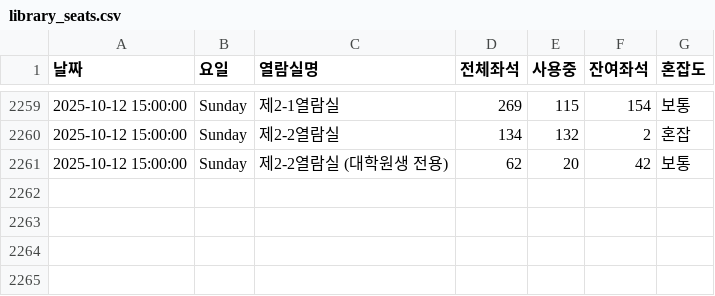
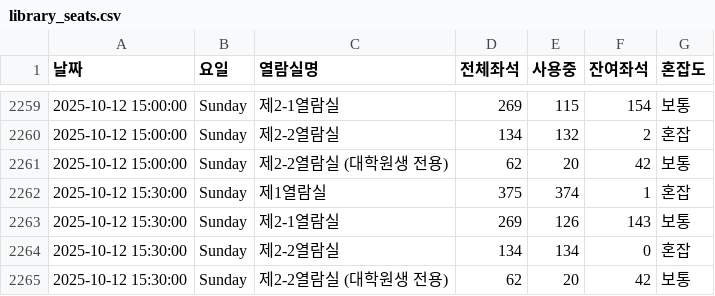
Before and after one commit to dony-beep/library_seat, a CSV file: library_seats.csv, drawn as a sheet; only a part is shown, gaps mark what is left out.

```diff
--- a/library_seats.csv
+++ b/library_seats.csv
@@ -2261 +2261,5 @@
 2025-10-12 15:00:00,Sunday,제2-2열람실 (대학원생 전용),62,20,42,보통
+2025-10-12 15:30:00,Sunday,제1열람실,375,374,1,혼잡
+2025-10-12 15:30:00,Sunday,제2-1열람실,269,126,143,보통
+2025-10-12 15:30:00,Sunday,제2-2열람실,134,134,0,혼잡
+2025-10-12 15:30:00,Sunday,제2-2열람실 (대학원생 전용),62,20,42,보통
```
